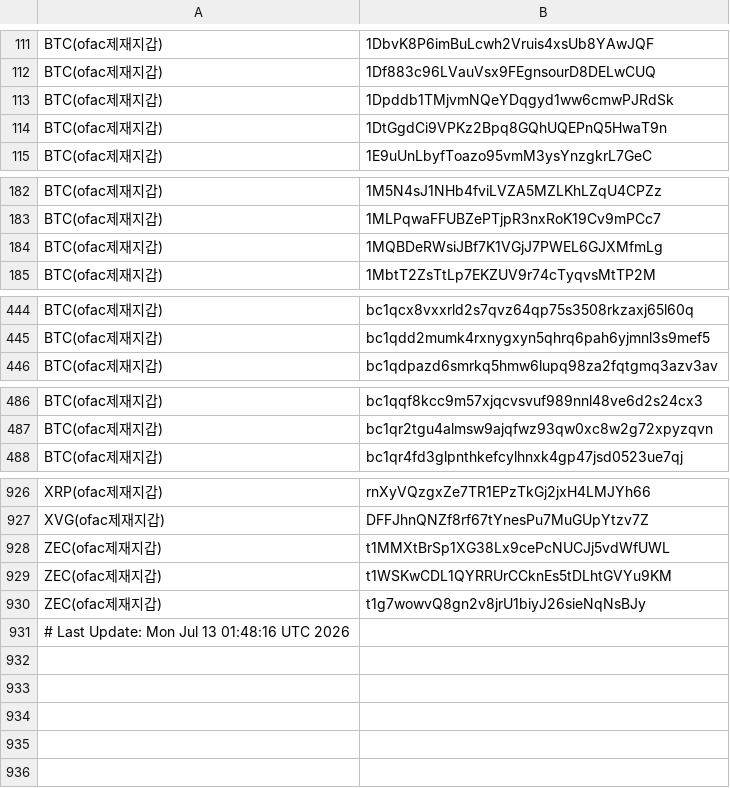
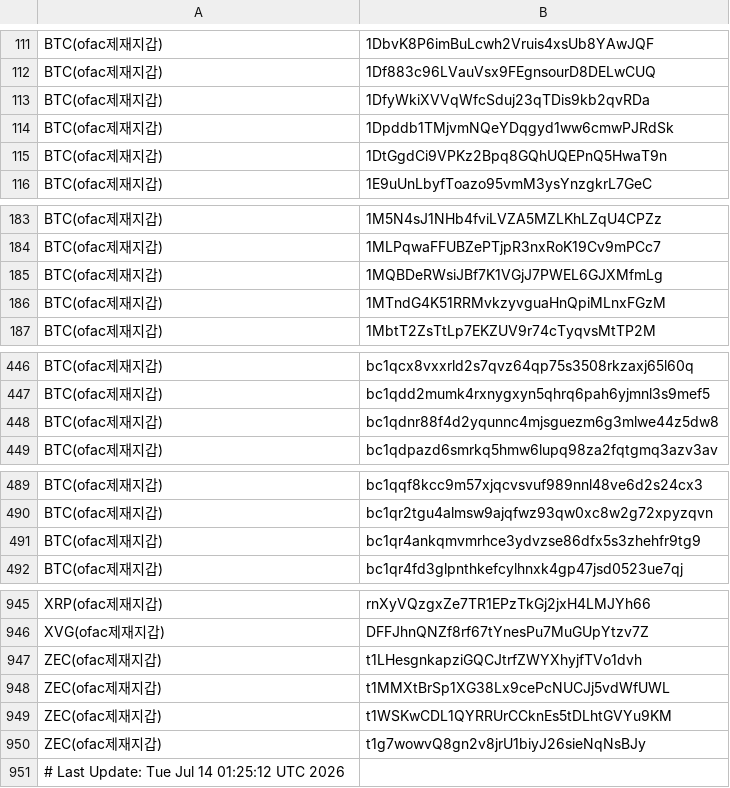
Before and after one commit to kuyongjin/blacklist-wallet-daily-check, a CSV file: ofac_sanctioned_addresses.csv, drawn as a sheet; only a part is shown, gaps mark what is left out; the diff covers the shown part only.

```diff
--- a/ofac_sanctioned_addresses.csv
+++ b/ofac_sanctioned_addresses.csv
@@ -112,2 +112,3 @@ BTC(ofac제재지갑),1DbvK8P6imBuLcwh2Vruis4xsUb8YAwJQF
 BTC(ofac제재지갑),1Df883c96LVauVsx9FEgnsourD8DELwCUQ
+BTC(ofac제재지갑),1DfyWkiXVVqWfcSduj23qTDis9kb2qvRDa
 BTC(ofac제재지갑),1Dpddb1TMjvmNQeYDqgyd1ww6cmwPJRdSk
@@ -184,2 +185,3 @@ BTC(ofac제재지갑),1MLPqwaFFUBZePTjpR3nxRoK19Cv9mPCc7
 BTC(ofac제재지갑),1MQBDeRWsiJBf7K1VGjJ7PWEL6GJXMfmLg
+BTC(ofac제재지갑),1MTndG4K51RRMvkzyvguaHnQpiMLnxFGzM
 BTC(ofac제재지갑),1MbtT2ZsTtLp7EKZUV9r74cTyqvsMtTP2M
@@ -445,2 +447,3 @@ BTC(ofac제재지갑),bc1qcx8vxxrld2s7qvz64qp75s3508rkzaxj65l60q
 BTC(ofac제재지갑),bc1qdd2mumk4rxnygxyn5qhrq6pah6yjmnl3s9mef5
+BTC(ofac제재지갑),bc1qdnr88f4d2yqunnc4mjsguezm6g3mlwe44z5dw8
 BTC(ofac제재지갑),bc1qdpazd6smrkq5hmw6lupq98za2fqtgmq3azv3av
@@ -487,2 +490,3 @@ BTC(ofac제재지갑),bc1qqf8kcc9m57xjqcvsvuf989nnl48ve6d2s24cx3
 BTC(ofac제재지갑),bc1qr2tgu4almsw9ajqfwz93qw0xc8w2g72xpyzqvn
+BTC(ofac제재지갑),bc1qr4ankqmvmrhce3ydvzse86dfx5s3zhehfr9tg9
 BTC(ofac제재지갑),bc1qr4fd3glpnthkefcylhnxk4gp47jsd0523ue7qj
@@ -927,2 +946,3 @@ XRP(ofac제재지갑),rnXyVQzgxZe7TR1EPzTkGj2jxH4LMJYh66
 XVG(ofac제재지갑),DFFJhnQNZf8rf67tYnesPu7MuGUpYtzv7Z
+ZEC(ofac제재지갑),t1LHesgnkapziGQCJtrfZWYXhyjfTVo1dvh
 ZEC(ofac제재지갑),t1MMXtBrSp1XG38Lx9cePcNUCJj5vdWfUWL
@@ -930,2 +950,2 @@ ZEC(ofac제재지갑),t1WSKwCDL1QYRRUrCCknEs5tDLhtGVYu9KM
 ZEC(ofac제재지갑),t1g7wowvQ8gn2v8jrU1biyJ26sieNqNsBJy
-# Last Update: Mon Jul 13 01:48:16 UTC 2026
+# Last Update: Tue Jul 14 01:25:12 UTC 2026
```
Also changed, not shown: 15 added rows elsewhere in this file, opensanctions_addresses.csv.
